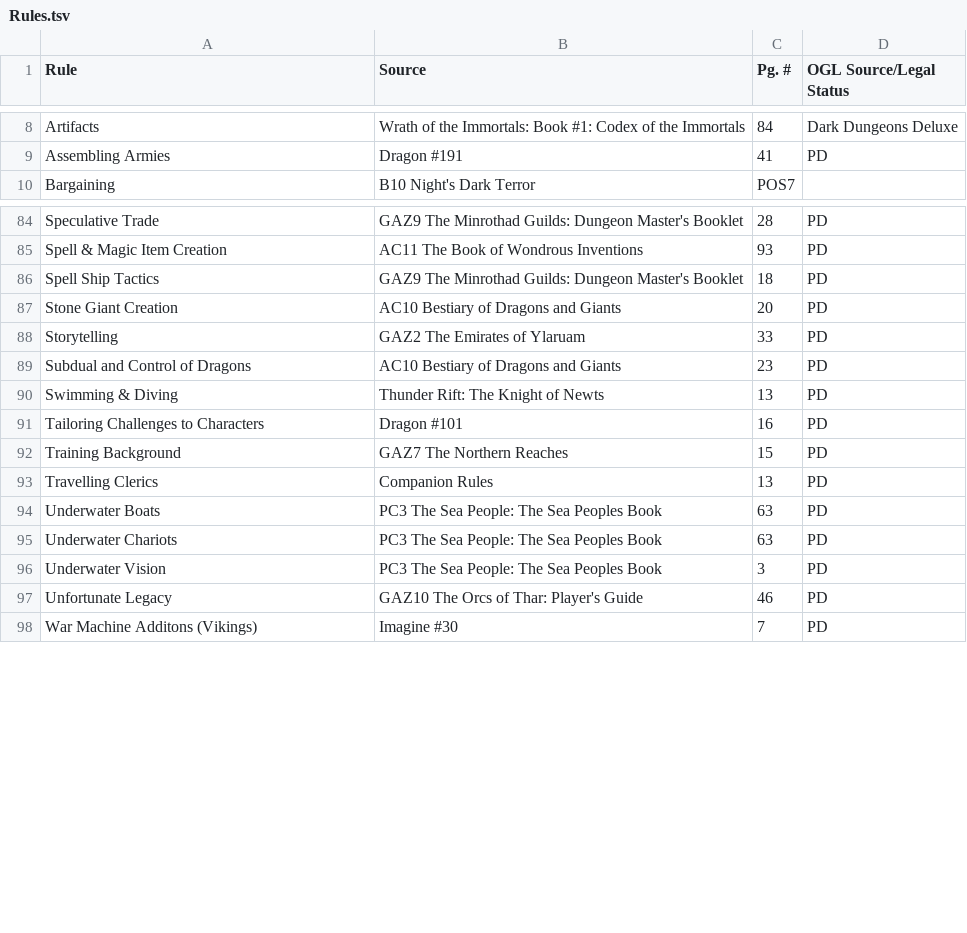
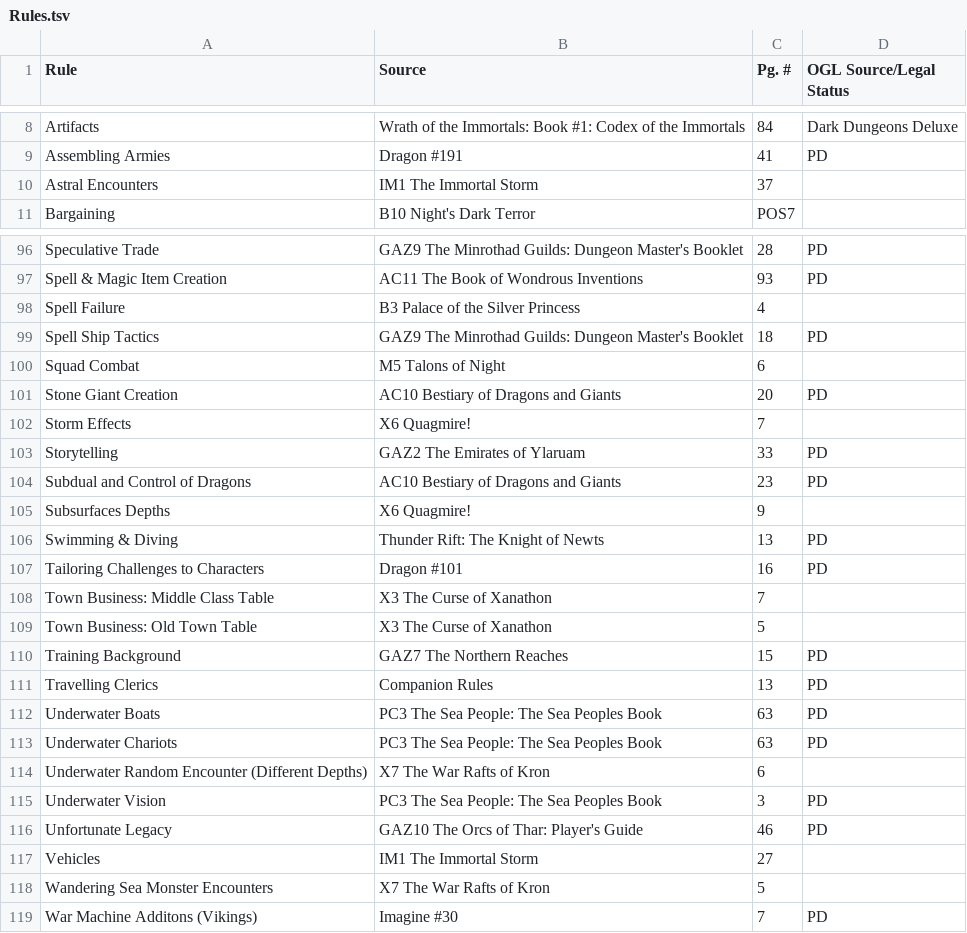
Before and after one commit to peterjschroeder/becmi-indexes, a TSV file: Rules.tsv, drawn as a sheet; only a part is shown, gaps mark what is left out; the diff covers the shown part only; the diff names each change by its address in the sheet, - before the commit and + after, or states it on an @@ line.

Commit message:
Added more rules.

```diff
--- a/Rules.tsv
+++ b/Rules.tsv
+row 10: Astral Encounters | IM1 The Immortal Storm | 37
+row 98: Spell Failure | B3 Palace of the Silver Princess | 4
+row 100: Squad Combat | M5 Talons of Night | 6
+row 102: Storm Effects | X6 Quagmire! | 7
+row 105: Subsurfaces Depths | X6 Quagmire! | 9
+row 108: Town Business: Middle Class Table | X3 The Curse of Xanathon | 7
+row 109: Town Business: Old Town Table | X3 The Curse of Xanathon | 5
+row 114: Underwater Random Encounter (Different Depths) | X7 The War Rafts of Kron | 6
+row 117: Vehicles | IM1 The Immortal Storm | 27
+row 118: Wandering Sea Monster Encounters | X7 The War Rafts of Kron | 5
```
Also changed, not shown: 11 added rows and 1 moved row elsewhere in this file.
